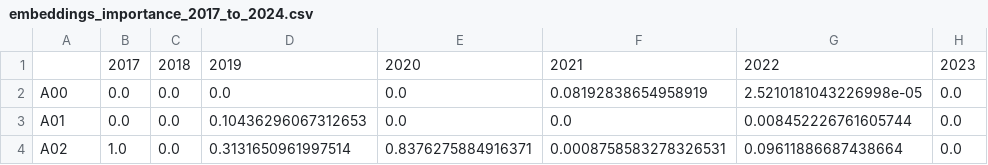
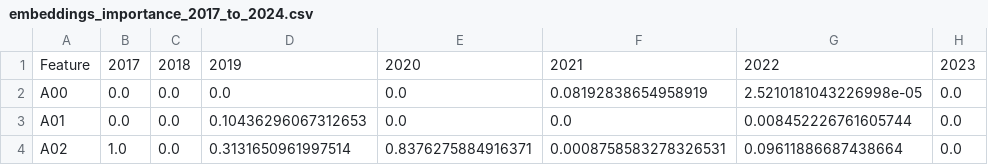
Before and after one commit to Amoreno73/wnv_embeddings, a CSV file: notebooks/embeddings_importance_2017_to_2024.csv, drawn as a sheet; only a part is shown; the diff names each change by its address in the sheet, - before the commit and + after, or states it on an @@ line.

```diff
--- a/notebooks/embeddings_importance_2017_to_2024.csv
+++ b/notebooks/embeddings_importance_2017_to_2024.csv
-A1: (empty)
+A1: Feature
```
Also changed, not shown: 1 other file.
